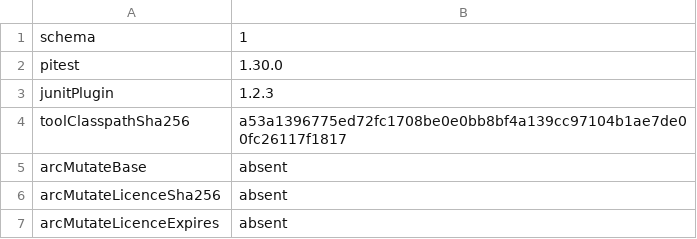
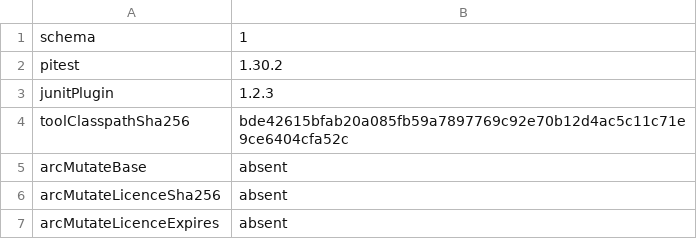
Before and after one commit to sava-software/json-iterator, a TSV file: json-iterator/config/pitest/iterator-pitest-toolchain.tsv, drawn as a sheet.

```diff
--- a/json-iterator/config/pitest/iterator-pitest-toolchain.tsv
+++ b/json-iterator/config/pitest/iterator-pitest-toolchain.tsv
@@ -1,5 +1,5 @@
 schema	1
-pitest	1.30.0
+pitest	1.30.2
 junitPlugin	1.2.3
-toolClasspathSha256	a53a1396775ed72fc1708be0e0bb8bf4a139cc97104b1ae7de00fc26117f1817
+toolClasspathSha256	bde42615bfab20a085fb59a7897769c92e70b12d4ac5c11c71e9ce6404cfa52c
 arcMutateBase	absent
```
Also changed, not shown: json-iterator/config/pitest/numbers-pitest-toolchain.tsv, json-iterator/config/pitest/util-pitest-toolchain.tsv, 9 other files.
